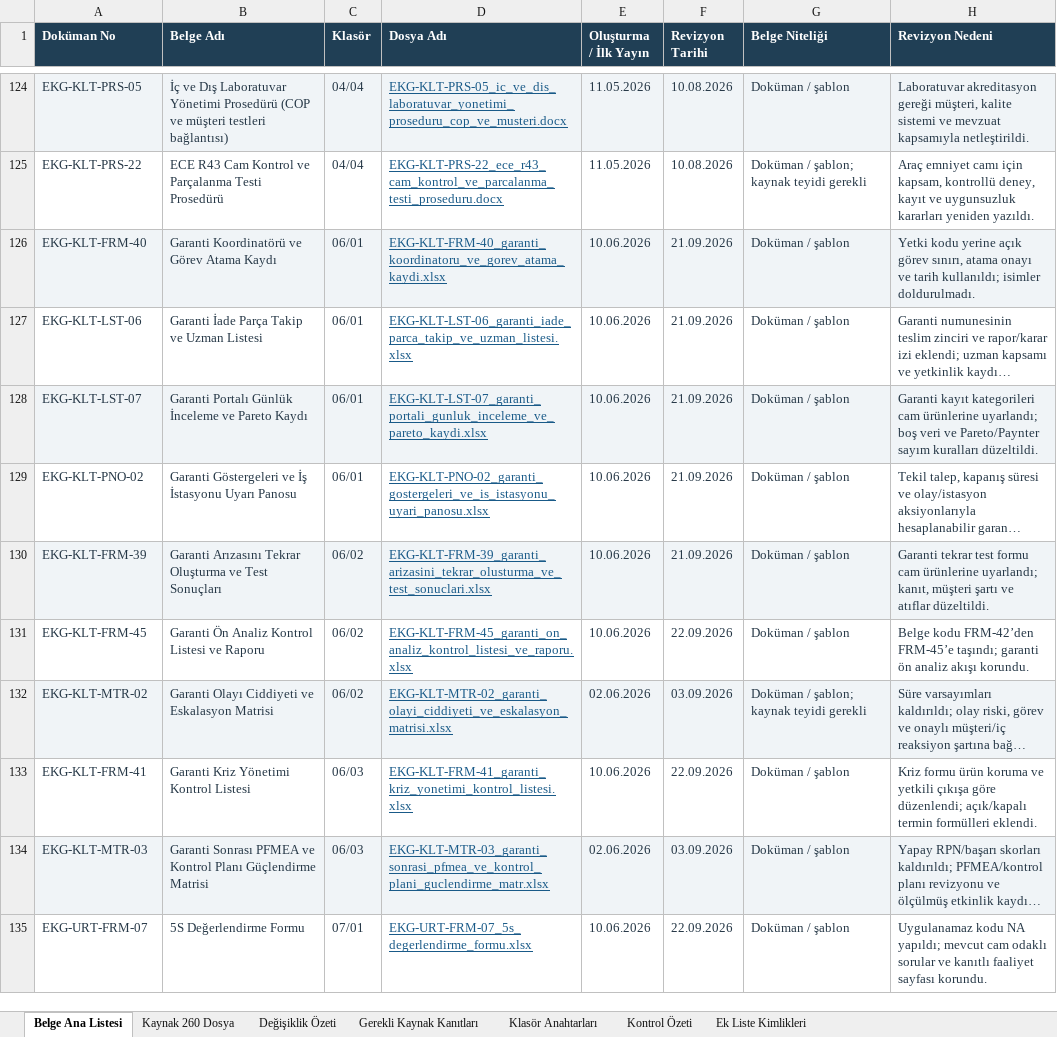
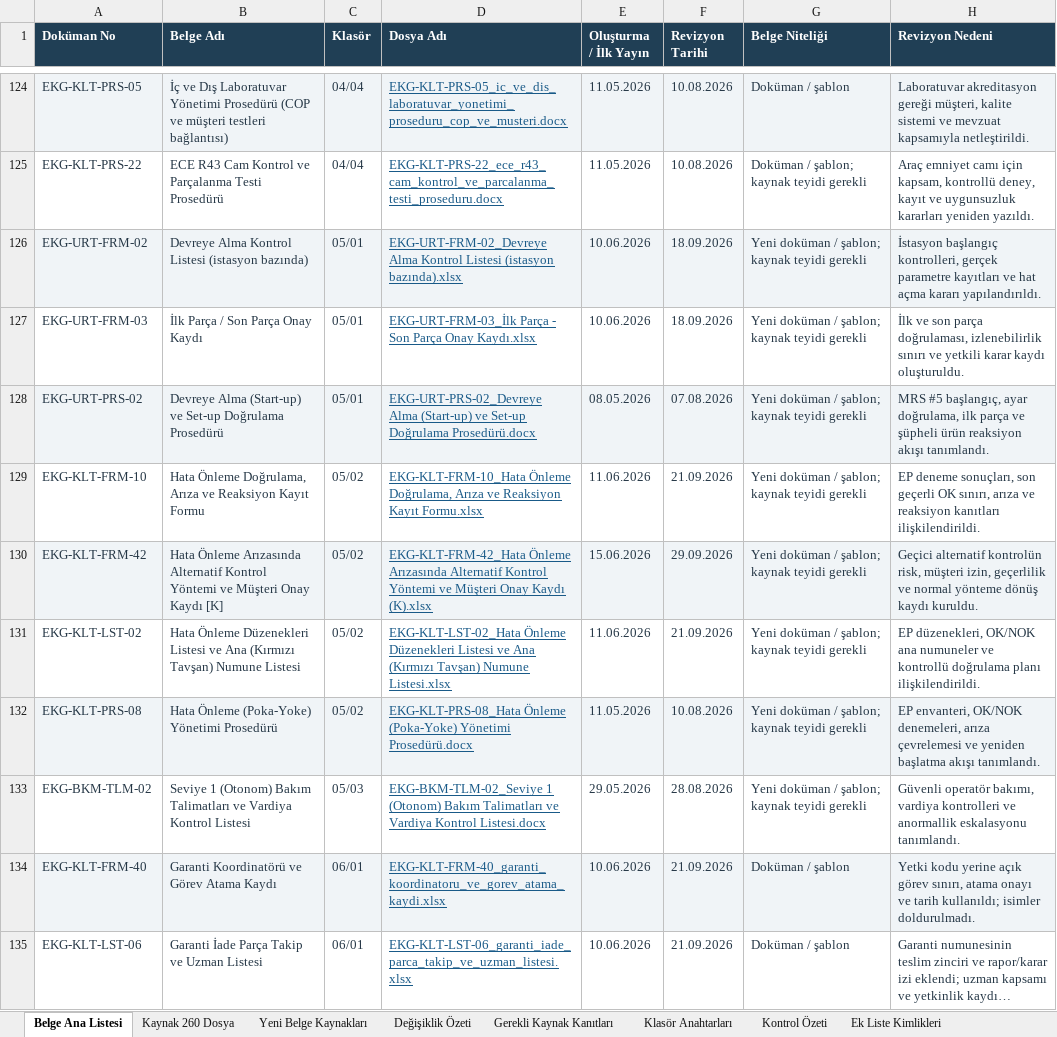
Before and after one commit to batuhansengulme/ekolglassiatf, an Excel workbook: EKG_Kalite_Yönetim_Sistemi/00_Yönetim Sistemi Çerçevesi/02_Doküman, Kayıt ve Kaynak Kontrolü/EKG-YNT-LST-02_Belge_Ana_Listesi.xlsx, sheet Belge Ana Listesi, drawn as a sheet; only a part is shown, gaps mark what is left out; the shorter side is filled out with more unchanged rows; long unchanged cells end in …; values as stored, in another font and other column widths than the file's, no borders; the diff names each change by its address in the sheet, - before the commit and + after, or states it on an @@ line.

Commit message:
05 bölümünün sekiz belgesini ana liste, kaynak eşlemesi ve PDF dizinine işle

```diff
--- a/EKG_Kalite_Yönetim_Sistemi/00_Yönetim Sistemi Çerçevesi/02_Doküman, Kayıt ve Kaynak Kontrolü/EKG-YNT-LST-02_Belge_Ana_Listesi.xlsx (sheet Belge Ana Listesi)
+++ b/EKG_Kalite_Yönetim_Sistemi/00_Yönetim Sistemi Çerçevesi/02_Doküman, Kayıt ve Kaynak Kontrolü/EKG-YNT-LST-02_Belge_Ana_Listesi.xlsx (sheet Belge Ana Listesi)
+sheet tab: Yeni Belge Kaynakları
+row 126: EKG-URT-FRM-02 | Devreye Alma Kontrol Listesi (istasyon bazında) | 05/01 | EKG-URT-FRM-02_Devreye Alma Kontrol Listesi (istasyon bazında).xlsx | 10.06.2026 | 18.09.2026 | Yeni doküman / şablon; kaynak teyidi gerekli | İstasyon başlangıç kontrolleri, gerçek parametre kayıtları ve hat açma kararı yapılandırıldı.
+row 127: EKG-URT-FRM-03 | İlk Parça / Son Parça Onay Kaydı | 05/01 | EKG-URT-FRM-03_İlk Parça - Son Parça Onay Kaydı.xlsx | 10.06.2026 | 18.09.2026 | Yeni doküman / şablon; kaynak teyidi gerekli | İlk ve son parça doğrulaması, izlenebilirlik sınırı ve yetkili karar kaydı oluşturuldu.
+row 128: EKG-URT-PRS-02 | Devreye Alma (Start-up) ve Set-up Doğrulama Prosedürü | 05/01 | EKG-URT-PRS-02_Devreye Alma (Start-up) ve Set-up Doğrulama Prosedürü.docx | 08.05.2026 | 07.08.2026 | Yeni doküman / şablon; kaynak teyidi gerekli | MRS #5 başlangıç, ayar doğrulama, ilk parça ve şüpheli ürün reaksiyon akışı tanımlandı.
+row 129: EKG-KLT-FRM-10 | Hata Önleme Doğrulama, Arıza ve Reaksiyon Kayıt Formu | 05/02 | EKG-KLT-FRM-10_Hata Önleme Doğrulama, Arıza ve Reaksiyon Kayıt Formu.xlsx | 11.06.2026 | 21.09.2026 | Yeni doküman / şablon; kaynak teyidi gerekli | EP deneme sonuçları, son geçerli OK sınırı, arıza ve reaksiyon kanıtları ilişkilendirildi.
+row 130: EKG-KLT-FRM-42 | Hata Önleme Arızasında Alternatif Kontrol Yöntemi ve Müşteri Onay Kaydı [K] | 05/02 | EKG-KLT-FRM-42_Hata Önleme Arızasında Alternatif Kontrol Yöntemi ve Müşteri Onay Kaydı (K).xlsx | 15.06.2026 | 29.09.2026 | Yeni doküman / şablon; kaynak teyidi gerekli | Geçici alternatif kontrolün risk, müşteri izin, geçerlilik ve normal yönteme dönüş kaydı kuruldu.
+row 131: EKG-KLT-LST-02 | Hata Önleme Düzenekleri Listesi ve Ana (Kırmızı Tavşan) Numune Listesi | 05/02 | EKG-KLT-LST-02_Hata Önleme Düzenekleri Listesi ve Ana (Kırmızı Tavşan) Numune Listesi.xlsx | 11.06.2026 | 21.09.2026 | Yeni doküman / şablon; kaynak teyidi gerekli | EP düzenekleri, OK/NOK ana numuneler ve kontrollü doğrulama planı ilişkilendirildi.
+row 132: EKG-KLT-PRS-08 | Hata Önleme (Poka-Yoke) Yönetimi Prosedürü | 05/02 | EKG-KLT-PRS-08_Hata Önleme (Poka-Yoke) Yönetimi Prosedürü.docx | 11.05.2026 | 10.08.2026 | Yeni doküman / şablon; kaynak teyidi gerekli | EP envanteri, OK/NOK denemeleri, arıza çevrelemesi ve yeniden başlatma akışı tanımlandı.
+row 133: EKG-BKM-TLM-02 | Seviye 1 (Otonom) Bakım Talimatları ve Vardiya Kontrol Listesi | 05/03 | EKG-BKM-TLM-02_Seviye 1 (Otonom) Bakım Talimatları ve Vardiya Kontrol Listesi.docx | 29.05.2026 | 28.08.2026 | Yeni doküman / şablon; kaynak teyidi gerekli | Güvenli operatör bakımı, vardiya kontrolleri ve anormallik eskalasyonu tanımlandı.
```
Also changed, not shown: sheet Değişiklik Özeti, sheet Gerekli Kaynak Kanıtları, sheet Kontrol Özeti, sheet Klasör Anahtarları, sheet Ek Liste Kimlikleri, 3 other files.
